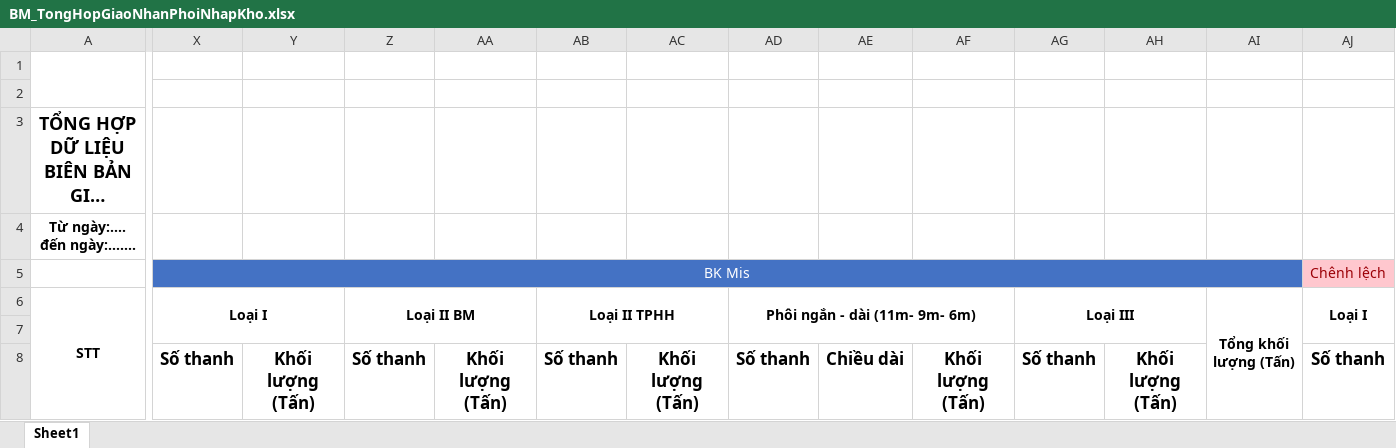
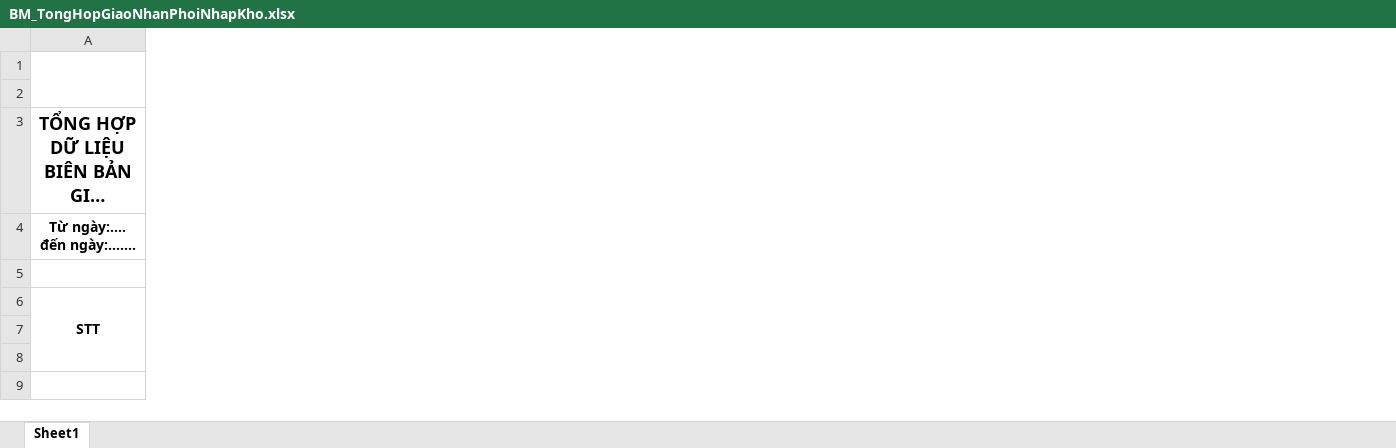
Before and after one commit to nvp98/dataproduct.BE, an Excel workbook: dataproduct.api/wwwroot/templates/BM_TongHopGiaoNhanPhoiNhapKho.xlsx, sheet Sheet1, drawn as a sheet; only a part is shown, gaps mark what is left out; long unchanged cells end in …; values as stored, in another font and other column widths than the file's, no borders; charts and pictures not drawn; the diff covers the shown part only; the diff names each change by its address in the sheet, - before the commit and + after, or states it on an @@ line.

Commit message:
update BM excel PKH

```diff
--- a/dataproduct.api/wwwroot/templates/BM_TongHopGiaoNhanPhoiNhapKho.xlsx (sheet Sheet1)
+++ b/dataproduct.api/wwwroot/templates/BM_TongHopGiaoNhanPhoiNhapKho.xlsx (sheet Sheet1)
-column X (Loại I), row 5: BK Mis; row 8: Số thanh
-column Y, row 8: Khối lượng (Tấn)
-column Z (Loại II BM), row 8: Số thanh
-column AA, row 8: Khối lượng (Tấn)
-column AB (Loại II TPHH), row 8: Số thanh
-column AC, row 8: Khối lượng (Tấn)
-column AD (Phôi ngắn - dài (11m- 9m- 6m)), row 8: Số thanh
-column AE, row 8: Chiều dài
-column AF, row 8: Khối lượng (Tấn)
-column AG (Loại III), row 8: Số thanh
-column AH, row 8: Khối lượng (Tấn)
-column AI (Tổng khối lượng (Tấn)), empty
-column AJ (Loại I), row 5: Chênh lệch; row 8: Số thanh
```
Also changed, not shown: 11 removed columns elsewhere in this sheet, 3 other files.
